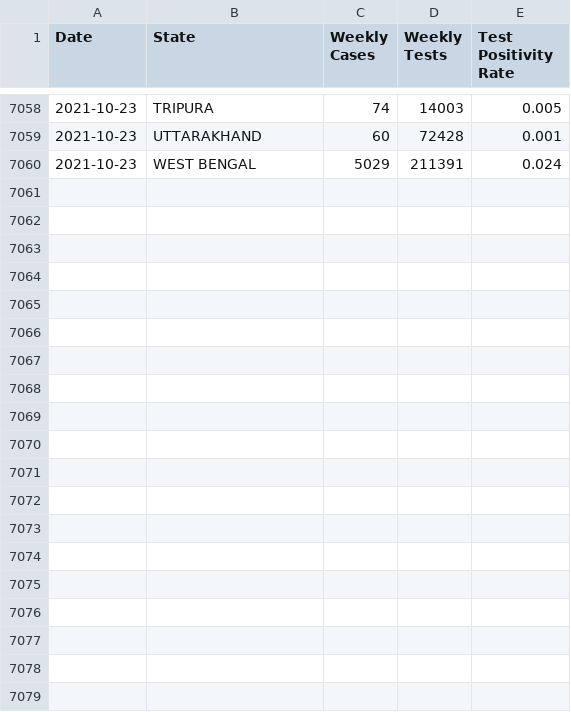
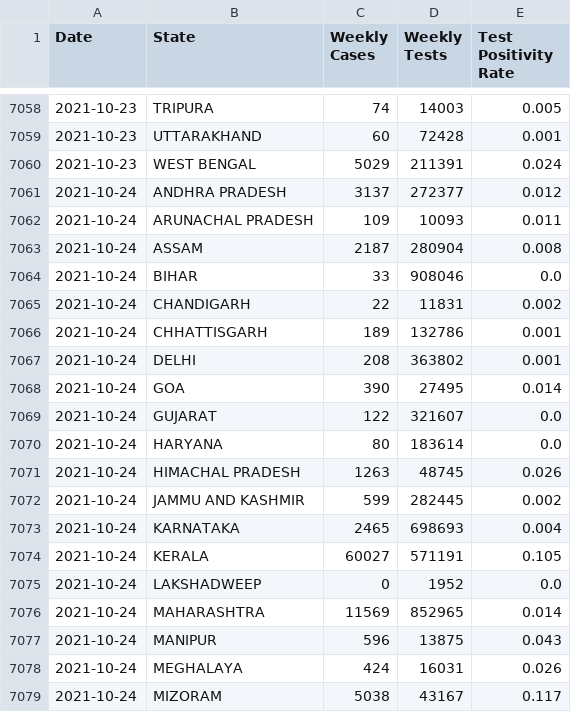
Before and after one commit to priva13/Covid-19_Bharat_records, a CSV file: statedata.csv, drawn as a sheet; only a part is shown, gaps mark what is left out; the diff covers the shown part only.

```diff
--- a/statedata.csv
+++ b/statedata.csv
@@ -7060 +7060,20 @@ Date,State,Weekly Cases,Weekly Tests,Test Positivity Rate
 2021-10-23,WEST BENGAL,5029,211391,0.024
+2021-10-24,ANDHRA PRADESH,3137,272377,0.012
+2021-10-24,ARUNACHAL PRADESH,109,10093,0.011
+2021-10-24,ASSAM,2187,280904,0.008
+2021-10-24,BIHAR,33,908046,0.0
+2021-10-24,CHANDIGARH,22,11831,0.002
+2021-10-24,CHHATTISGARH,189,132786,0.001
+2021-10-24,DELHI,208,363802,0.001
+2021-10-24,GOA,390,27495,0.014
+2021-10-24,GUJARAT,122,321607,0.0
+2021-10-24,HARYANA,80,183614,0.0
+2021-10-24,HIMACHAL PRADESH,1263,48745,0.026
+2021-10-24,JAMMU AND KASHMIR,599,282445,0.002
+2021-10-24,KARNATAKA,2465,698693,0.004
+2021-10-24,KERALA,60027,571191,0.105
+2021-10-24,LAKSHADWEEP,0,1952,0.0
+2021-10-24,MAHARASHTRA,11569,852965,0.014
+2021-10-24,MANIPUR,596,13875,0.043
+2021-10-24,MEGHALAYA,424,16031,0.026
+2021-10-24,MIZORAM,5038,43167,0.117
```
Also changed, not shown: 11 added rows elsewhere in this file.
